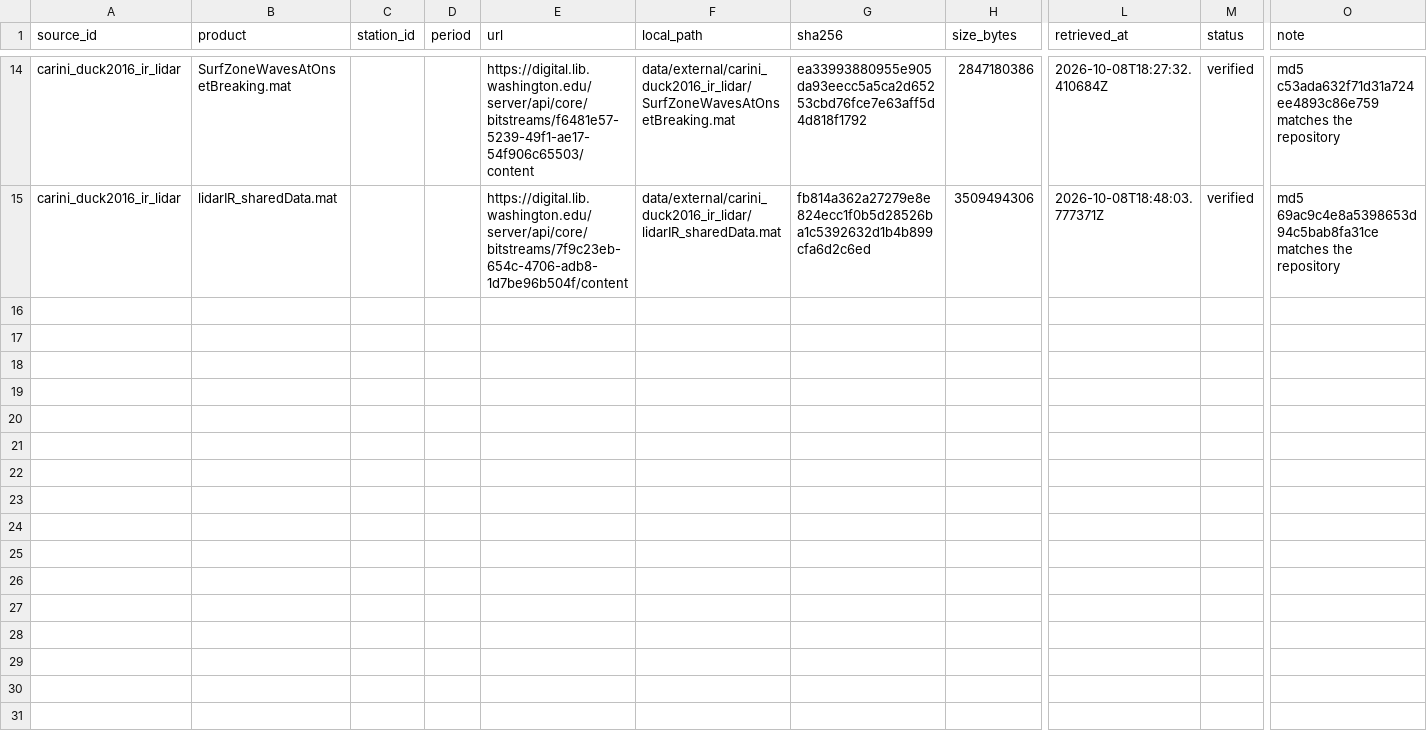
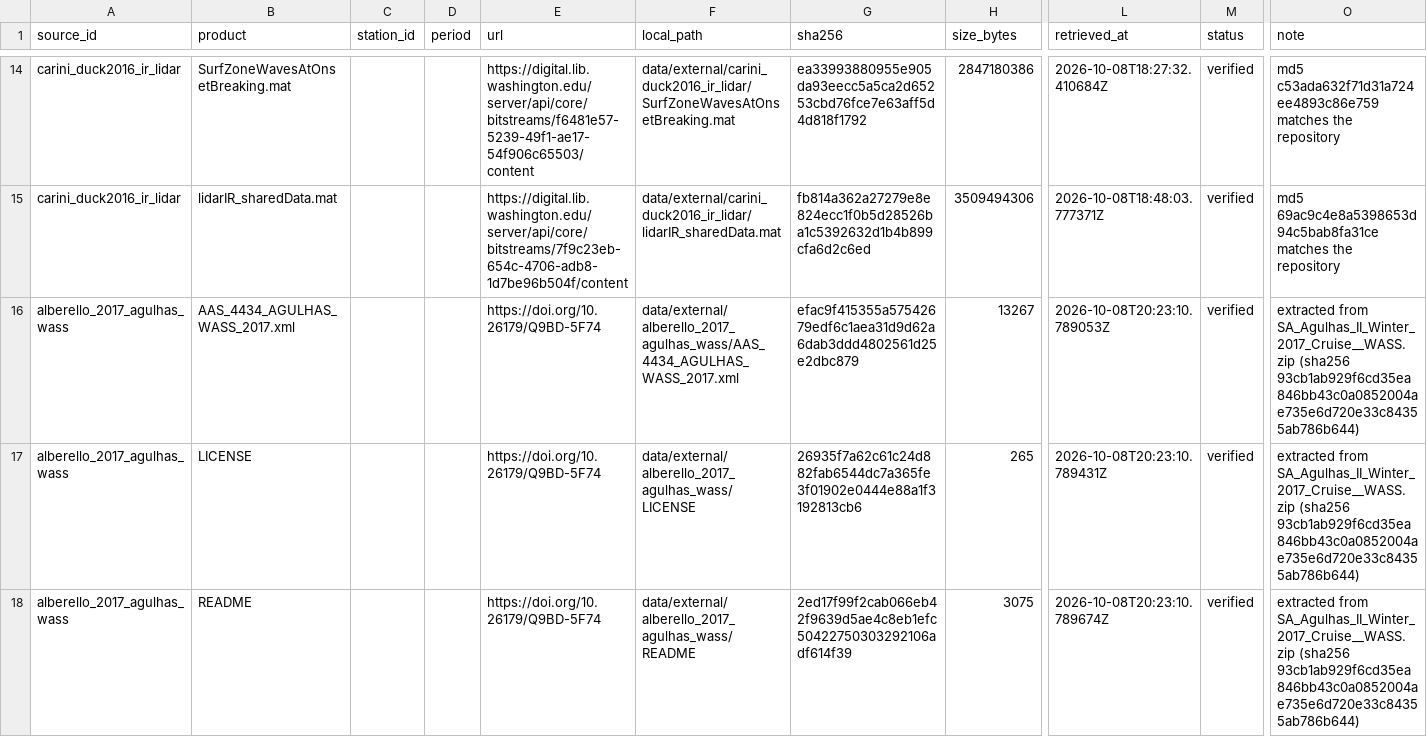
Before and after one commit to StevenFAU/Wave_Analysis, a CSV file: data/manifests/raw/external.csv, drawn as a sheet; only a part is shown, gaps mark what is left out; rows hold the shown columns only; the diff covers the shown part only; the diff names each change by its address in the sheet, - before the commit and + after, or states it on an @@ line.

```diff
--- a/data/manifests/raw/external.csv
+++ b/data/manifests/raw/external.csv
+row 16: alberello_2017_agulhas_wass | AAS_4434_AGULHAS_WASS_2017.xml |  |  | https://doi.org/10.26179/Q9BD-5F74 | data/external/alberello_2017_agulhas_wass/AAS_4434_AGULHAS_WASS_2017.xml | efac9f415355a57542679edf6c1aea31d9d62a6dab3ddd4802561d25e2dbc879 | 13267 | 2026-10-08T20:23:10.789053Z | verified | extracted from SA_Agulhas_II_Winter_2017_Cruise__WASS.zip (sha256 93cb1ab929f6cd35ea846bb43c0a0852004ae735e6d720e33c84355ab786b644)
+row 17: alberello_2017_agulhas_wass | LICENSE |  |  | https://doi.org/10.26179/Q9BD-5F74 | data/external/alberello_2017_agulhas_wass/LICENSE | 26935f7a62c61c24d882fab6544dc7a365fe3f01902e0444e88a1f3192813cb6 | 265 | 2026-10-08T20:23:10.789431Z | verified | extracted from SA_Agulhas_II_Winter_2017_Cruise__WASS.zip (sha256 93cb1ab929f6cd35ea846bb43c0a0852004ae735e6d720e33c84355ab786b644)
+row 18: alberello_2017_agulhas_wass | README |  |  | https://doi.org/10.26179/Q9BD-5F74 | data/external/alberello_2017_agulhas_wass/README | 2ed17f99f2cab066eb42f9639d5ae4c8eb1efc50422750303292106adf614f39 | 3075 | 2026-10-08T20:23:10.789674Z | verified | extracted from SA_Agulhas_II_Winter_2017_Cruise__WASS.zip (sha256 93cb1ab929f6cd35ea846bb43c0a0852004ae735e6d720e33c84355ab786b644)
```
Also changed, not shown: 6 added rows elsewhere in this file, 3 other files.
